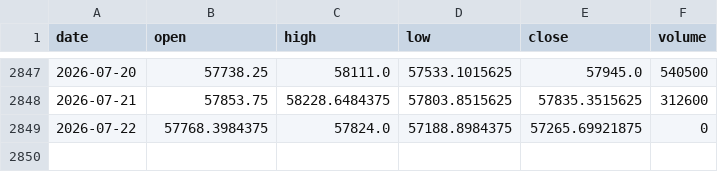
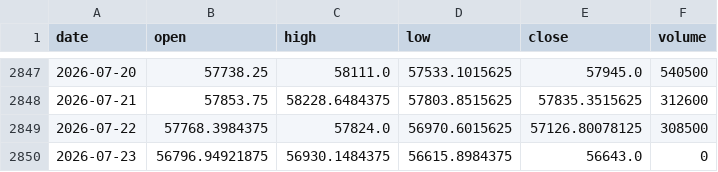
Before and after one commit to pravindev666/David-V666, a CSV file: data/bank_nifty_daily.csv, drawn as a sheet; only a part is shown, gaps mark what is left out.

```diff
--- a/data/bank_nifty_daily.csv
+++ b/data/bank_nifty_daily.csv
@@ -2848,2 +2848,3 @@ date,open,high,low,close,volume
 2026-07-21,57853.75,58228.6484375,57803.8515625,57835.3515625,312600
-2026-07-22,57768.3984375,57824.0,57188.8984375,57265.69921875,0
+2026-07-22,57768.3984375,57824.0,56970.6015625,57126.80078125,308500
+2026-07-23,56796.94921875,56930.1484375,56615.8984375,56643.0,0
```
Also changed, not shown: data/fii_dii_daily.csv, data/nifty_daily.csv, 5 other files.
